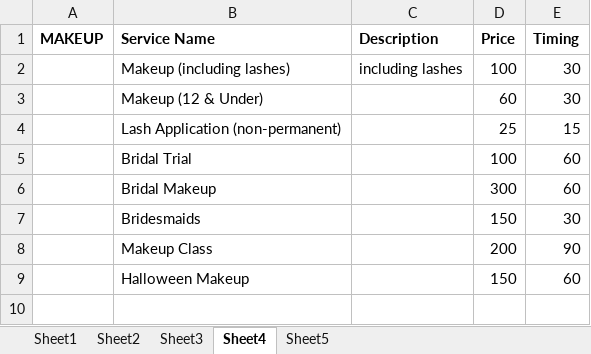
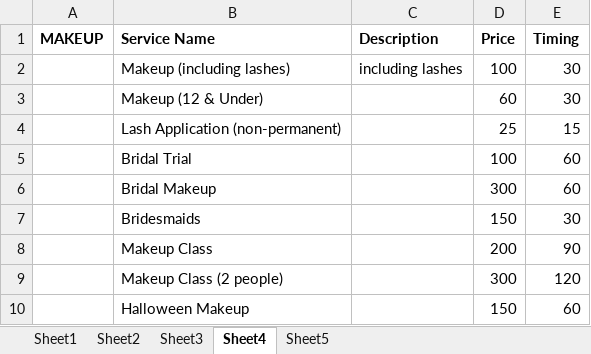
Before and after one commit to aykae/monasmakerie, an Excel workbook: spreadsheets/pricing.xlsx, sheet Sheet4, drawn as a sheet; values as stored, in another font and other column widths than the file's, no borders; the diff names each change by its address in the sheet, - before the commit and + after, or states it on an @@ line.

Commit message:
new makeup item

```diff
--- a/spreadsheets/pricing.xlsx (sheet Sheet4)
+++ b/spreadsheets/pricing.xlsx (sheet Sheet4)
+row 9:  | Makeup Class (2 people) |  | 300 | 120
```
Also changed, not shown: 3 other files.
